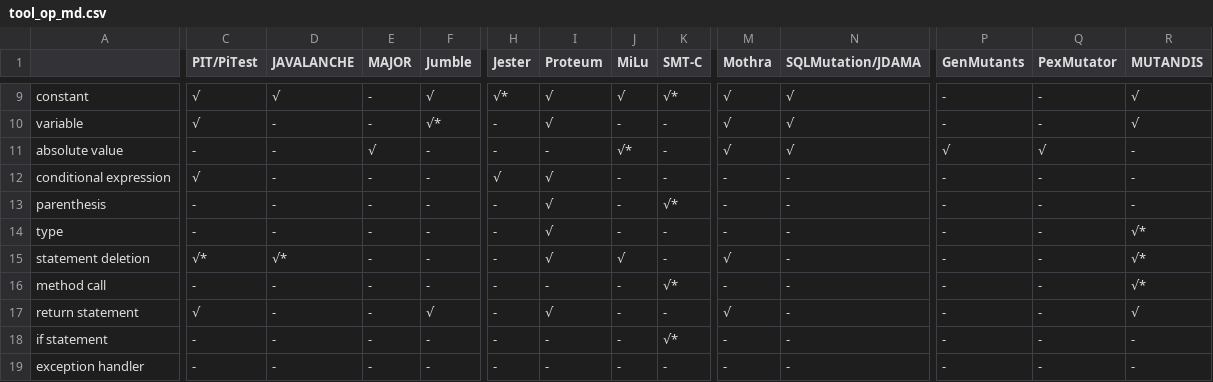
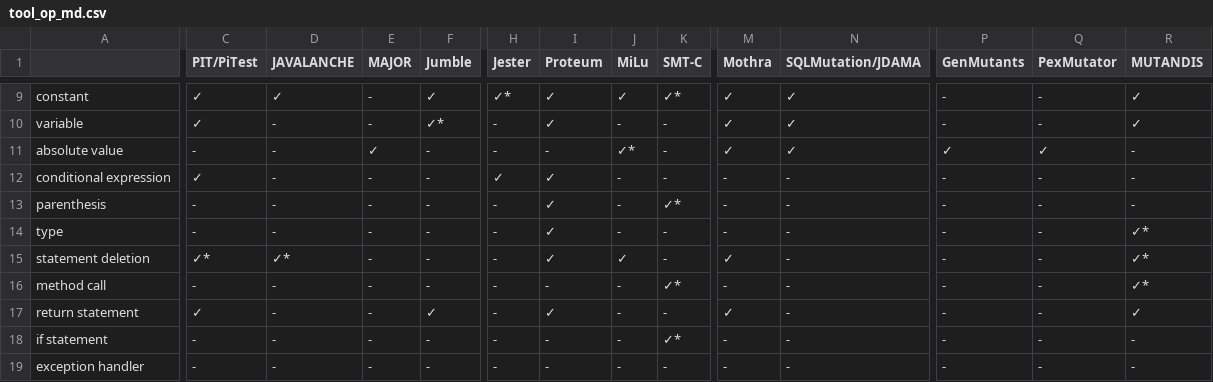
Before and after one commit to qianqianzhu/mutation_testing_literature_survey_metadata, a CSV file: mutation_operator/tool_op_md.csv, drawn as a sheet; only a part is shown, gaps mark what is left out; the diff covers the shown part only; the diff names each change by its address in the sheet, - before the commit and + after, or states it on an @@ line.

```diff
--- a/mutation_operator/tool_op_md.csv
+++ b/mutation_operator/tool_op_md.csv
-C9:C10 (PIT/PiTest): √
+C9:C10 (PIT/PiTest): ✓
-D9 (JAVALANCHE): √
+D9 (JAVALANCHE): ✓
-F9 (Jumble): √
+F9 (Jumble): ✓
-H9 (Jester): √*
+H9 (Jester): ✓*
-I9:I10 (Proteum): √
+I9:I10 (Proteum): ✓
-J9 (MiLu): √
+J9 (MiLu): ✓
-K9 (SMT-C): √*
+K9 (SMT-C): ✓*
-M9:M11 (Mothra): √
+M9:M11 (Mothra): ✓
-N9:N11 (SQLMutation/JDAMA): √
+N9:N11 (SQLMutation/JDAMA): ✓
-R9:R10 (MUTANDIS): √
+R9:R10 (MUTANDIS): ✓
-F10 (Jumble): √*
+F10 (Jumble): ✓*
-E11 (MAJOR): √
+E11 (MAJOR): ✓
-J11 (MiLu): √*
+J11 (MiLu): ✓*
-P11 (GenMutants): √
+P11 (GenMutants): ✓
-Q11 (PexMutator): √
+Q11 (PexMutator): ✓
-C12 (PIT/PiTest): √
+C12 (PIT/PiTest): ✓
-H12 (Jester): √
+H12 (Jester): ✓
-I12:I15 (Proteum): √
+I12:I15 (Proteum): ✓
-K13 (SMT-C): √*
+K13 (SMT-C): ✓*
-R14:R16 (MUTANDIS): √*
+R14:R16 (MUTANDIS): ✓*
-C15 (PIT/PiTest): √*
+C15 (PIT/PiTest): ✓*
-D15 (JAVALANCHE): √*
+D15 (JAVALANCHE): ✓*
-J15 (MiLu): √
+J15 (MiLu): ✓
-M15 (Mothra): √
+M15 (Mothra): ✓
-K16 (SMT-C): √*
+K16 (SMT-C): ✓*
-C17 (PIT/PiTest): √
+C17 (PIT/PiTest): ✓
-F17 (Jumble): √
+F17 (Jumble): ✓
-I17 (Proteum): √
+I17 (Proteum): ✓
-M17 (Mothra): √
+M17 (Mothra): ✓
-R17 (MUTANDIS): √
+R17 (MUTANDIS): ✓
-K18 (SMT-C): √*
+K18 (SMT-C): ✓*
```
Also changed, not shown: 81 edited cells elsewhere in this file.
